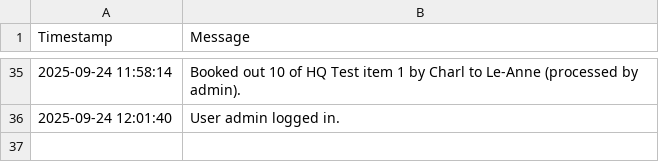
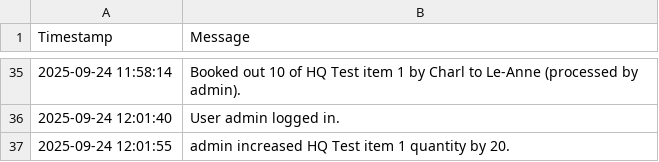
Before and after one commit to mrclubbe-git/App_Data, a CSV file: Data/event_log.csv, drawn as a sheet; only a part is shown, gaps mark what is left out.

Commit message:
Append event log

```diff
--- a/Data/event_log.csv
+++ b/Data/event_log.csv
@@ -36 +36,2 @@ Timestamp,Message
 2025-09-24 12:01:40,User admin logged in.
+2025-09-24 12:01:55,admin increased HQ Test item 1 quantity by 20.
```
